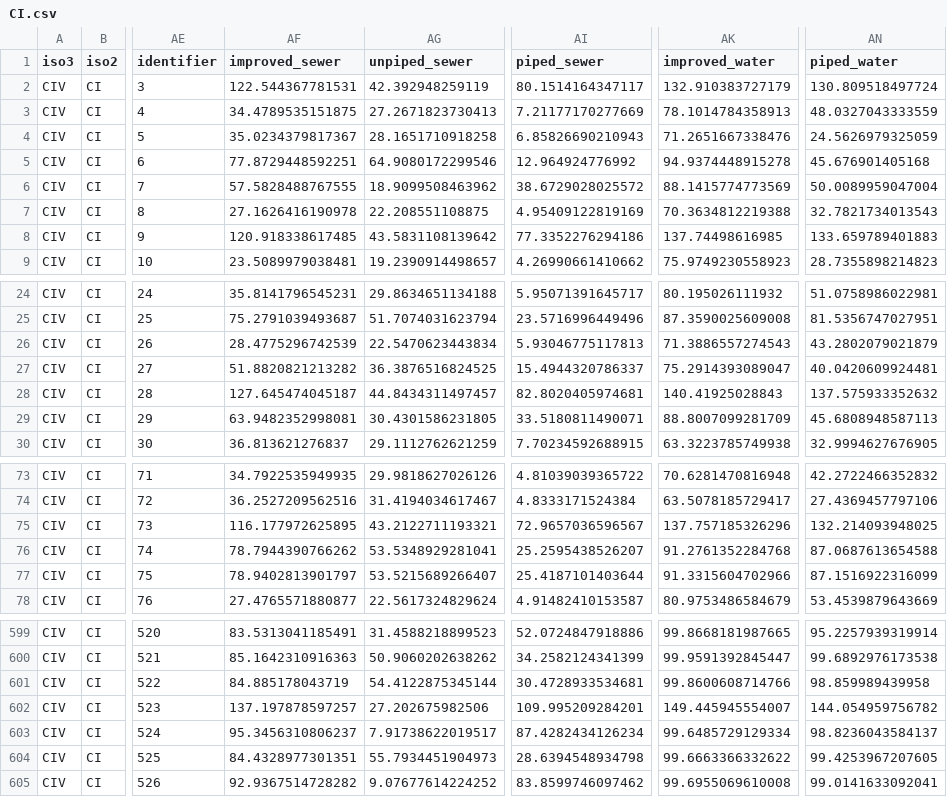
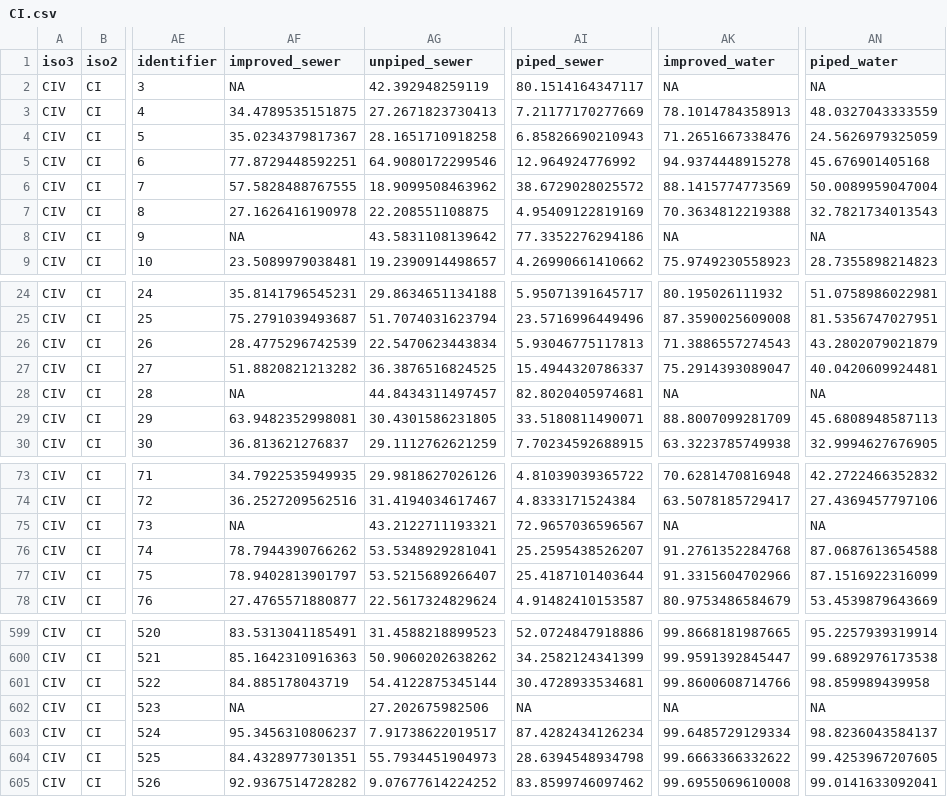
Before and after one commit to helminthiases/cartography, a CSV file: warehouse/features/population/CI.csv, drawn as a sheet; only a part is shown, gaps mark what is left out; the diff covers the shown part only; the diff names each change by its address in the sheet, - before the commit and + after, or states it on an @@ line.

```diff
--- a/warehouse/features/population/CI.csv
+++ b/warehouse/features/population/CI.csv
-AF2 (improved_sewer): 122.544367781531
+AF2 (improved_sewer): NA
-AK2 (improved_water): 132.910383727179
+AK2 (improved_water): NA
-AN2 (piped_water): 130.809518497724
+AN2 (piped_water): NA
-AF8 (improved_sewer): 120.918338617485
+AF8 (improved_sewer): NA
-AK8 (improved_water): 137.74498616985
+AK8 (improved_water): NA
-AN8 (piped_water): 133.659789401883
+AN8 (piped_water): NA
-AF28 (improved_sewer): 127.645474045187
+AF28 (improved_sewer): NA
-AK28 (improved_water): 140.41925028843
+AK28 (improved_water): NA
-AN28 (piped_water): 137.575933352632
+AN28 (piped_water): NA
-AF75 (improved_sewer): 116.177972625895
+AF75 (improved_sewer): NA
-AK75 (improved_water): 137.757185326296
+AK75 (improved_water): NA
-AN75 (piped_water): 132.214093948025
+AN75 (piped_water): NA
-AF602 (improved_sewer): 137.197878597257
+AF602 (improved_sewer): NA
-AI602 (piped_sewer): 109.995209284201
+AI602 (piped_sewer): NA
-AK602 (improved_water): 149.445945554007
+AK602 (improved_water): NA
-AN602 (piped_water): 144.054959756782
+AN602 (piped_water): NA
```
Also changed, not shown: 21 edited cells elsewhere in this file, warehouse/features/population/GM.csv, warehouse/features/population/LR.csv, 25 other files.
